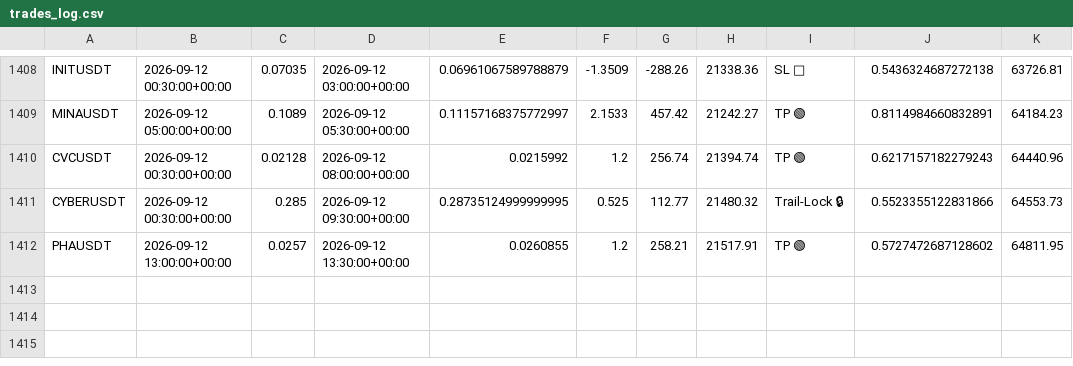
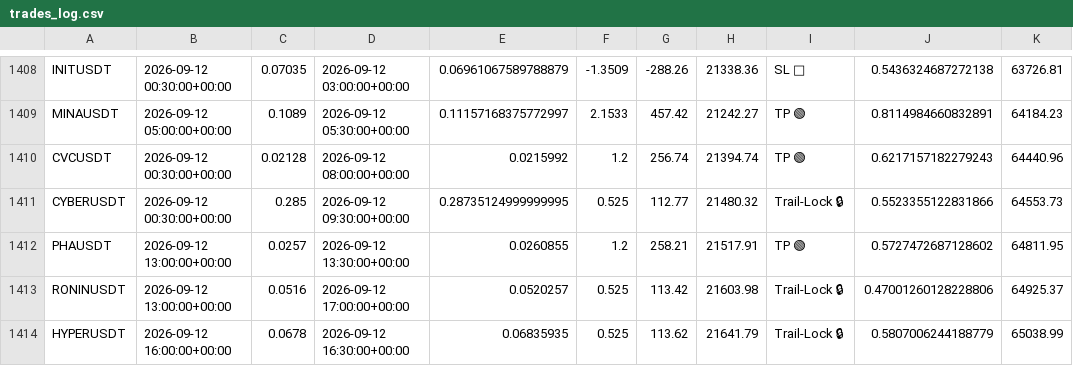
Before and after one commit to tlal1000666-ux/wurfect, a CSV file: trades_log.csv, drawn as a sheet; only a part is shown, gaps mark what is left out.

```diff
--- a/trades_log.csv
+++ b/trades_log.csv
@@ -1412 +1412,3 @@ CYBERUSDT,2026-09-12 00:30:00+00:00,0.285,2026-09-12 09:30:00+00:00,0.2873512499
 PHAUSDT,2026-09-12 13:00:00+00:00,0.0257,2026-09-12 13:30:00+00:00,0.0260855,1.2,258.21,21517.91,TP 🟢,0.5727472687128602,64811.95
+RONINUSDT,2026-09-12 13:00:00+00:00,0.0516,2026-09-12 17:00:00+00:00,0.0520257,0.525,113.42,21603.98,Trail-Lock 🔒,0.47001260128228806,64925.37
+HYPERUSDT,2026-09-12 16:00:00+00:00,0.0678,2026-09-12 16:30:00+00:00,0.06835935,0.525,113.62,21641.79,Trail-Lock 🔒,0.5807006244188779,65038.99
```
Also changed, not shown: shadow_trades_log.csv, 1 other file.
